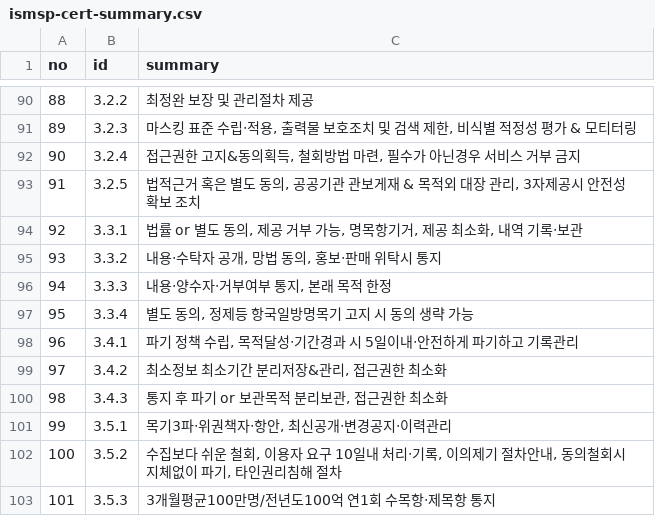
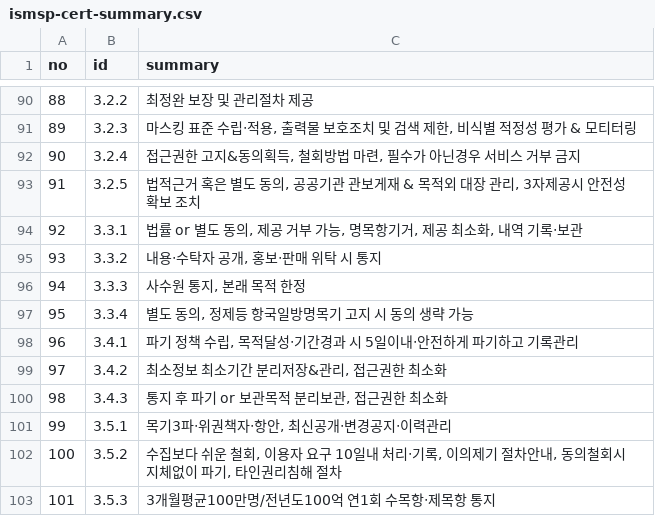
Before and after one commit to MeganaD/meganad.github.io, a CSV file: _data/ismsp-cert-summary.csv, drawn as a sheet; only a part is shown, gaps mark what is left out.

```diff
--- a/_data/ismsp-cert-summary.csv
+++ b/_data/ismsp-cert-summary.csv
@@ -94,4 +94,4 @@ no,id,summary
 92,3.3.1,"법률 or 별도 동의, 제공 거부 가능, 명목항기거, 제공 최소화, 내역 기록‧보관"
-93,3.3.2,"내용‧수탁자 공개, 망법 동의, 홍보‧판매 위탁시 통지"
-94,3.3.3,"내용‧양수자‧거부여부 통지, 본래 목적 한정"
+93,3.3.2,"내용‧수탁자 공개, 홍보‧판매 위탁 시 통지"
+94,3.3.3,"사수원 통지, 본래 목적 한정"
 95,3.3.4,"별도 동의, 정제등 항국일방명목기 고지 시 동의 생략 가능"
```
Also changed, not shown: 1 other file.
